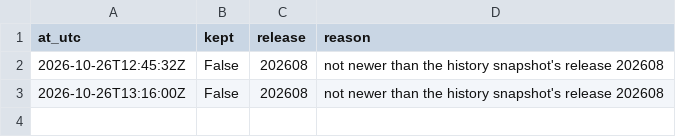
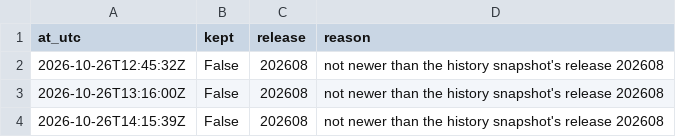
Before and after one commit to Qune-Workspace/Qune-research, a CSV file: research/010-factor-momentum-french-us/paper-log/releases/fetch_log.csv, drawn as a sheet; the diff names each change by its address in the sheet, - before the commit and + after, or states it on an @@ line.

Commit message:
Study 010 forward fetch 14:15:39Z: library still on release 202608 (logged, not kept)

```diff
--- a/research/010-factor-momentum-french-us/paper-log/releases/fetch_log.csv
+++ b/research/010-factor-momentum-french-us/paper-log/releases/fetch_log.csv
+row 4: 2026-10-26T14:15:39Z | False | 202608 | not newer than the history snapshot's release 202608
```
